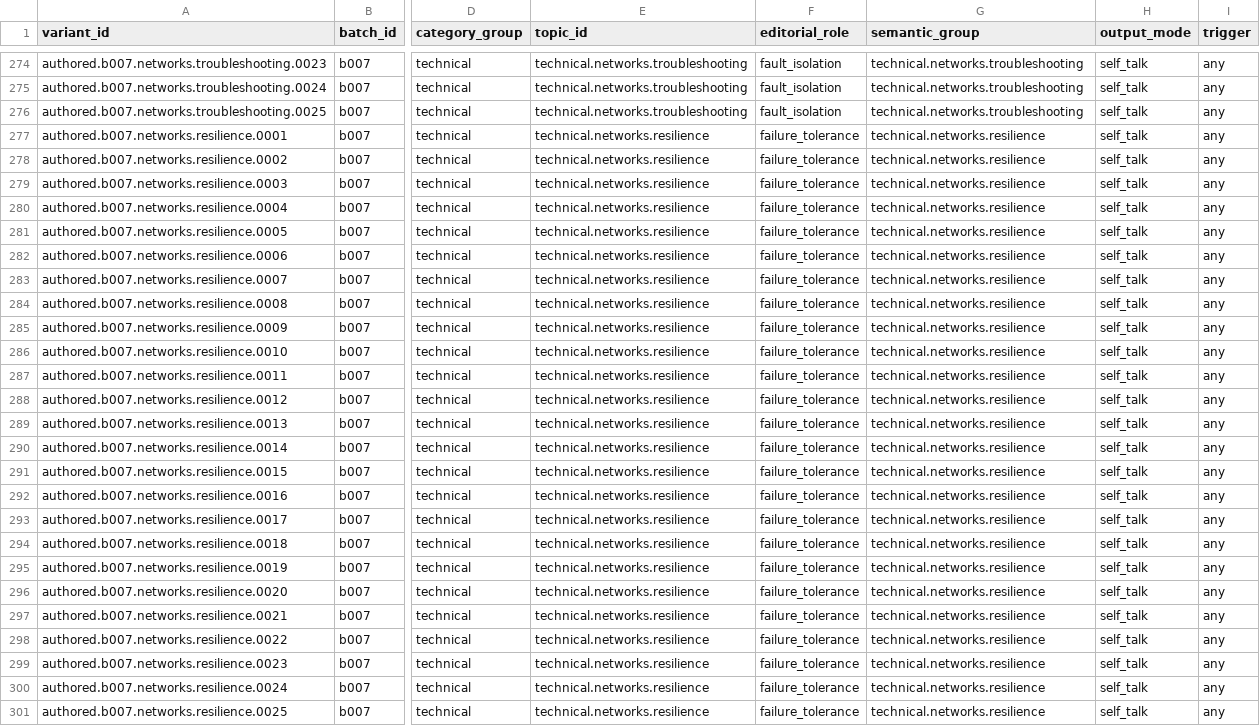
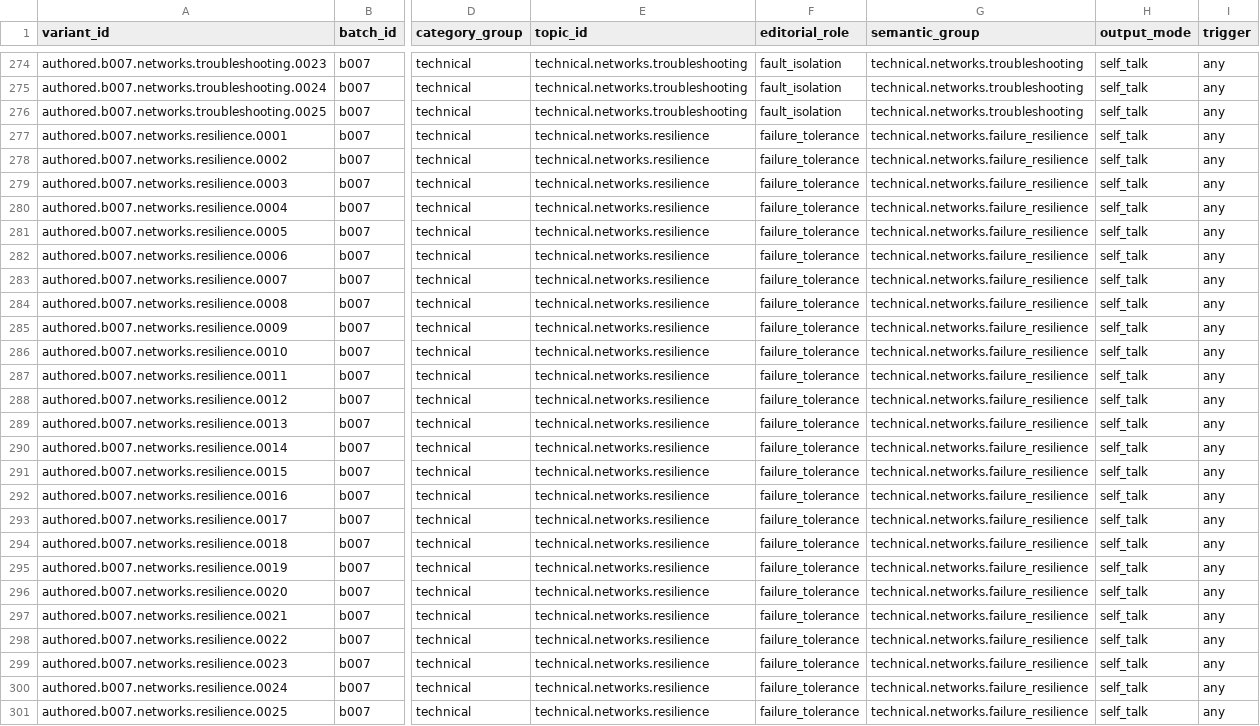
Before and after one commit to haohaizi554/CompanionDesktopPet, a TSV file: data/authored/v1/b007.tsv, drawn as a sheet; only a part is shown, gaps mark what is left out; the diff names each change by its address in the sheet, - before the commit and + after, or states it on an @@ line.

```diff
--- a/data/authored/v1/b007.tsv
+++ b/data/authored/v1/b007.tsv
-G277:G301 (semantic_group): technical.networks.resilience
+G277:G301 (semantic_group): technical.networks.failure_resilience
```
Also changed, not shown: data/authored/v1/b008.tsv, data/authored/v1/b009.tsv, 2 other files.
